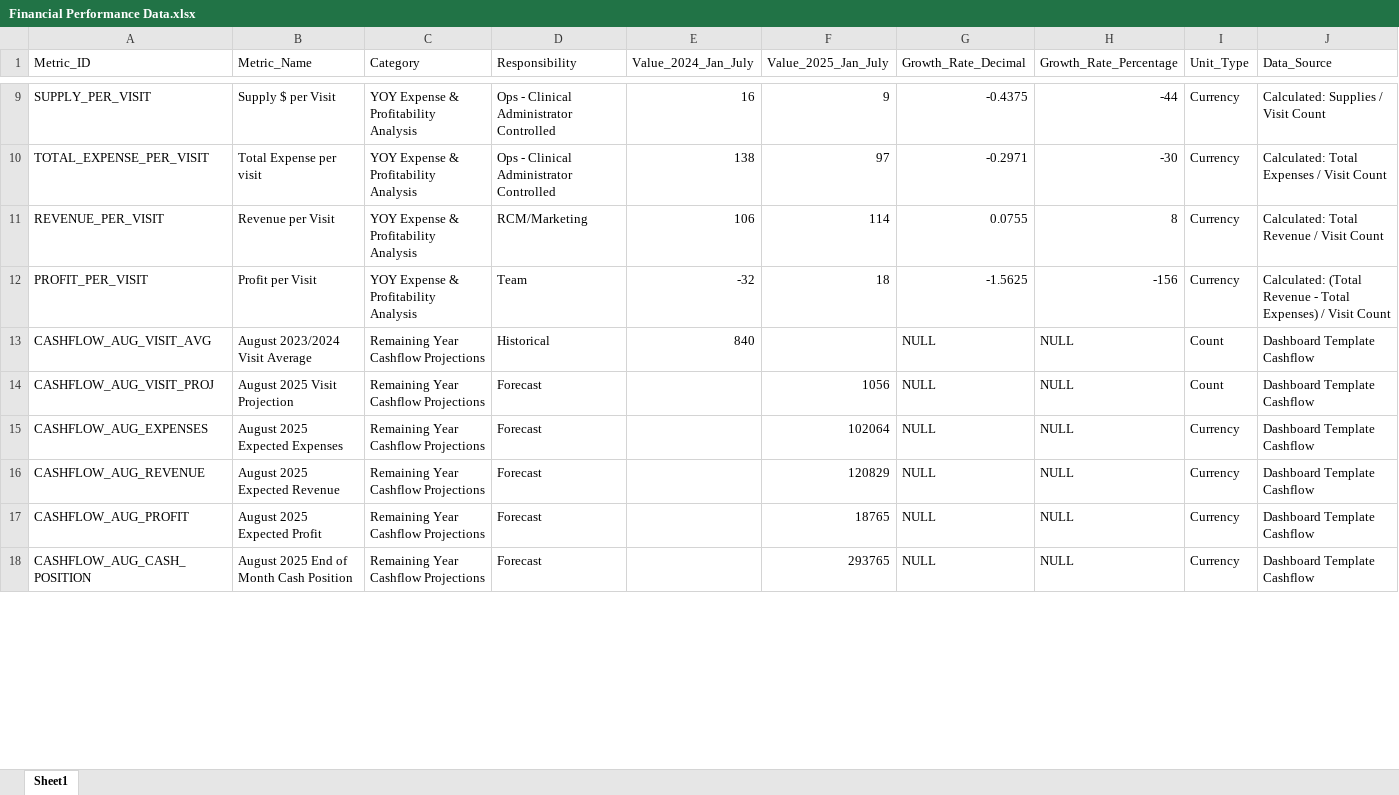
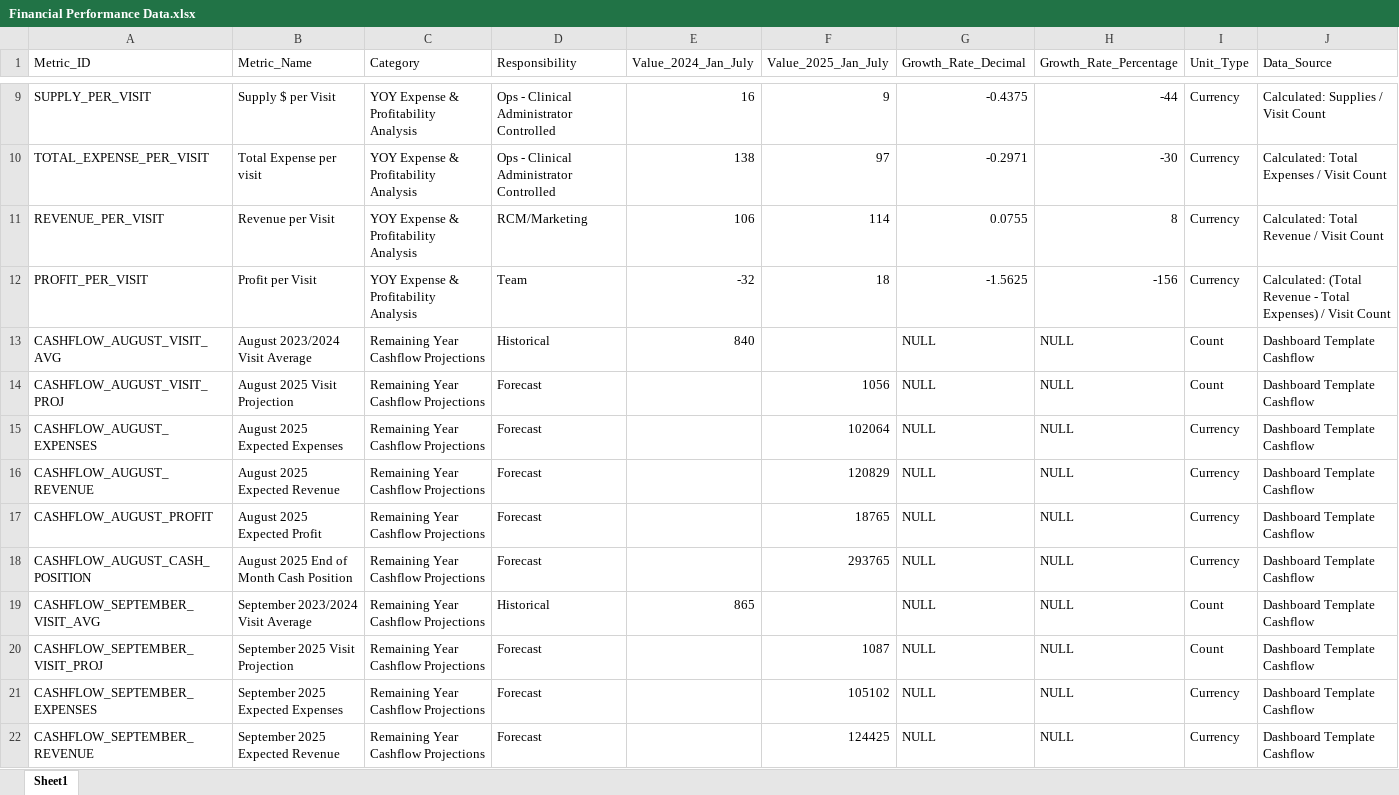
Before and after one commit to gkotzbauer/expense_management_analytics-ZNC07, an Excel workbook: public/Financial Performance Data.xlsx, sheet Sheet1, drawn as a sheet; only a part is shown, gaps mark what is left out; values as stored, in another font and other column widths than the file's, no borders; the diff covers the shown part only; the diff names each change by its address in the sheet, - before the commit and + after, or states it on an @@ line.

```diff
--- a/public/Financial Performance Data.xlsx (sheet Sheet1)
+++ b/public/Financial Performance Data.xlsx (sheet Sheet1)
-A13 (Metric_ID): CASHFLOW_AUG_VISIT_AVG
+A13 (Metric_ID): CASHFLOW_AUGUST_VISIT_AVG
-A14 (Metric_ID): CASHFLOW_AUG_VISIT_PROJ
+A14 (Metric_ID): CASHFLOW_AUGUST_VISIT_PROJ
-A15 (Metric_ID): CASHFLOW_AUG_EXPENSES
+A15 (Metric_ID): CASHFLOW_AUGUST_EXPENSES
-A16 (Metric_ID): CASHFLOW_AUG_REVENUE
+A16 (Metric_ID): CASHFLOW_AUGUST_REVENUE
-A17 (Metric_ID): CASHFLOW_AUG_PROFIT
+A17 (Metric_ID): CASHFLOW_AUGUST_PROFIT
-A18 (Metric_ID): CASHFLOW_AUG_CASH_POSITION
+A18 (Metric_ID): CASHFLOW_AUGUST_CASH_POSITION
+row 19: CASHFLOW_SEPTEMBER_VISIT_AVG | September 2023/2024 Visit Average | Remaining Year Cashflow Projections | Historical | 865 |  | NULL | NULL | Count | Dashboard Template Cashflow
+row 20: CASHFLOW_SEPTEMBER_VISIT_PROJ | September 2025 Visit Projection | Remaining Year Cashflow Projections | Forecast |  | 1087 | NULL | NULL | Count | Dashboard Template Cashflow
+row 21: CASHFLOW_SEPTEMBER_EXPENSES | September 2025 Expected Expenses | Remaining Year Cashflow Projections | Forecast |  | 105102 | NULL | NULL | Currency | Dashboard Template Cashflow
+row 22: CASHFLOW_SEPTEMBER_REVENUE | September 2025 Expected Revenue | Remaining Year Cashflow Projections | Forecast |  | 124425 | NULL | NULL | Currency | Dashboard Template Cashflow
```
Also changed, not shown: 18 added rows and 2 edited cells elsewhere in this sheet.
